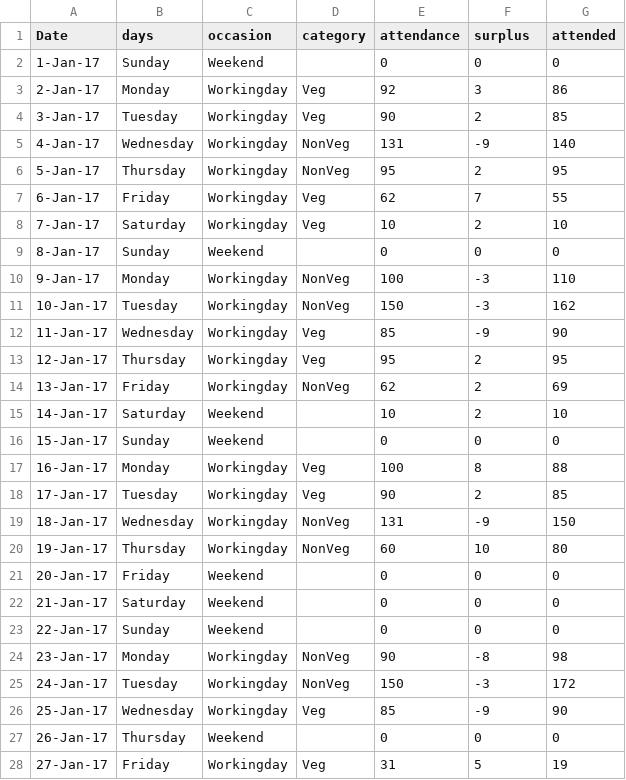
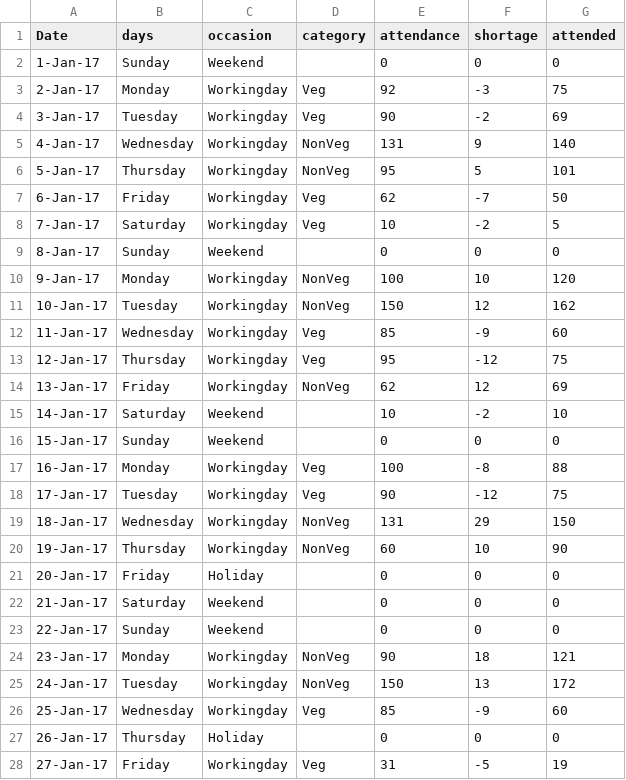
Before and after one commit to manojkumarsv/BuddingHackers, a CSV file: food-predictor/src/data/fwdata.csv, drawn as a sheet; only a part is shown; the diff covers the shown part only.

```diff
--- a/food-predictor/src/data/fwdata.csv
+++ b/food-predictor/src/data/fwdata.csv
@@ -1,28 +1,28 @@
-Date,days,occasion,category,attendance,surplus,attended
+Date,days,occasion,category,attendance,shortage,attended
 1-Jan-17,Sunday,Weekend,,0,0,0
-2-Jan-17,Monday,Workingday,Veg,92,3,86
-3-Jan-17,Tuesday,Workingday,Veg,90,2,85
-4-Jan-17,Wednesday,Workingday,NonVeg,131,-9,140
-5-Jan-17,Thursday,Workingday,NonVeg,95,2,95
-6-Jan-17,Friday,Workingday,Veg,62,7,55
-7-Jan-17,Saturday,Workingday,Veg,10,2,10
+2-Jan-17,Monday,Workingday,Veg,92,-3,75
+3-Jan-17,Tuesday,Workingday,Veg,90,-2,69
+4-Jan-17,Wednesday,Workingday,NonVeg,131,9,140
+5-Jan-17,Thursday,Workingday,NonVeg,95,5,101
+6-Jan-17,Friday,Workingday,Veg,62,-7,50
+7-Jan-17,Saturday,Workingday,Veg,10,-2,5
 8-Jan-17,Sunday,Weekend,,0,0,0
-9-Jan-17,Monday,Workingday,NonVeg,100,-3,110
-10-Jan-17,Tuesday,Workingday,NonVeg,150,-3,162
-11-Jan-17,Wednesday,Workingday,Veg,85,-9,90
-12-Jan-17,Thursday,Workingday,Veg,95,2,95
-13-Jan-17,Friday,Workingday,NonVeg,62,2,69
-14-Jan-17,Saturday,Weekend,,10,2,10
+9-Jan-17,Monday,Workingday,NonVeg,100,10,120
+10-Jan-17,Tuesday,Workingday,NonVeg,150,12,162
+11-Jan-17,Wednesday,Workingday,Veg,85,-9,60
+12-Jan-17,Thursday,Workingday,Veg,95,-12,75
+13-Jan-17,Friday,Workingday,NonVeg,62,12,69
+14-Jan-17,Saturday,Weekend,,10,-2,10
 15-Jan-17,Sunday,Weekend,,0,0,0
-16-Jan-17,Monday,Workingday,Veg,100,8,88
-17-Jan-17,Tuesday,Workingday,Veg,90,2,85
-18-Jan-17,Wednesday,Workingday,NonVeg,131,-9,150
-19-Jan-17,Thursday,Workingday,NonVeg,60,10,80
-20-Jan-17,Friday,Weekend,,0,0,0
+16-Jan-17,Monday,Workingday,Veg,100,-8,88
+17-Jan-17,Tuesday,Workingday,Veg,90,-12,75
+18-Jan-17,Wednesday,Workingday,NonVeg,131,29,150
+19-Jan-17,Thursday,Workingday,NonVeg,60,10,90
+20-Jan-17,Friday,Holiday,,0,0,0
 21-Jan-17,Saturday,Weekend,,0,0,0
 22-Jan-17,Sunday,Weekend,,0,0,0
-23-Jan-17,Monday,Workingday,NonVeg,90,-8,98
-24-Jan-17,Tuesday,Workingday,NonVeg,150,-3,172
-25-Jan-17,Wednesday,Workingday,Veg,85,-9,90
-26-Jan-17,Thursday,Weekend,,0,0,0
-27-Jan-17,Friday,Workingday,Veg,31,5,19
+23-Jan-17,Monday,Workingday,NonVeg,90,18,121
+24-Jan-17,Tuesday,Workingday,NonVeg,150,13,172
+25-Jan-17,Wednesday,Workingday,Veg,85,-9,60
+26-Jan-17,Thursday,Holiday,,0,0,0
+27-Jan-17,Friday,Workingday,Veg,31,-5,19
```
Also changed, not shown: 8 edited cells elsewhere in this file, 2 other files.
